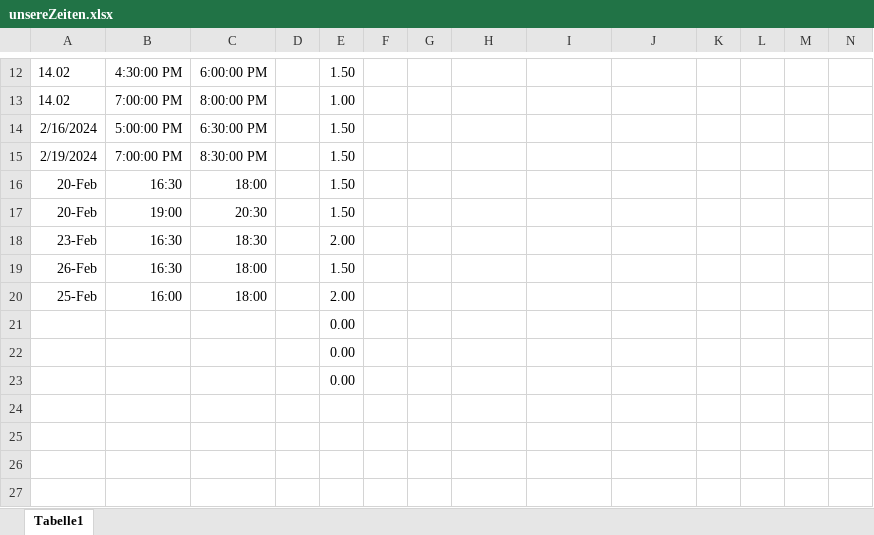
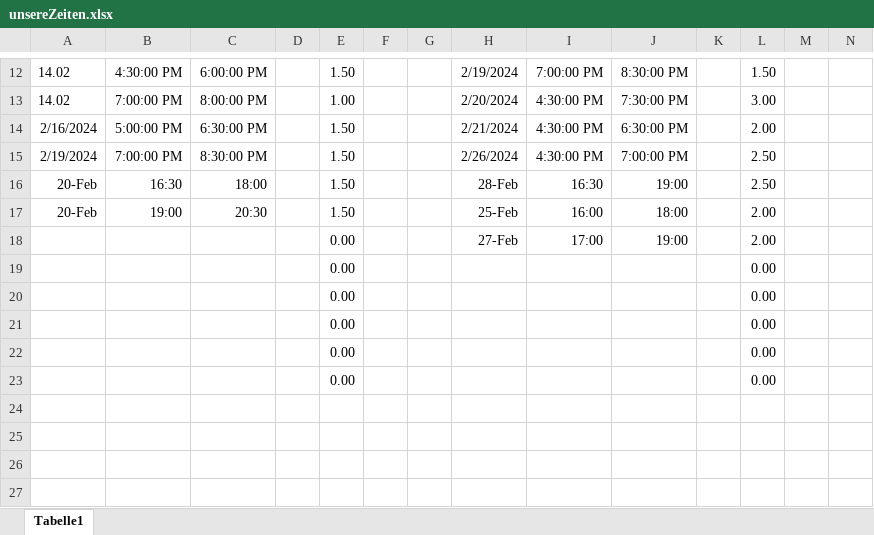
Before and after one commit to ToniGGR/Tutorium_2024_DSKI_RV, an Excel workbook: unsereZeiten.xlsx, sheet Tabelle1, drawn as a sheet; only a part is shown, gaps mark what is left out; values as stored, in another font and other column widths than the file's, no borders; removed rows and columns are numbered as before the commit, all else as after; the diff covers the shown part only; the diff names each change by its address in the sheet, - before the commit and + after, or states it on an @@ line.

```diff
--- a/unsereZeiten.xlsx (sheet Tabelle1)
+++ b/unsereZeiten.xlsx (sheet Tabelle1)
-H12: (empty)
+H12: 2/19/2024
-I12: (empty)
+I12: 7:00:00 PM
-J12: (empty)
+J12: 8:30:00 PM
-L12: (empty)
+L12: 1.50
-H13: (empty)
+H13: 2/20/2024
-I13:I15: (empty)
+I13:I15: 4:30:00 PM
-J13: (empty)
+J13: 7:30:00 PM
-L13: (empty)
+L13: 3.00
-H14: (empty)
+H14: 2/21/2024
-J14: (empty)
+J14: 6:30:00 PM
-L14: (empty)
+L14: 2.00
-H15: (empty)
+H15: 2/26/2024
-J15: (empty)
+J15: 7:00:00 PM
-L15:L16: (empty)
+L15:L16: 2.50
-H16: (empty)
+H16: 28-Feb
-I16: (empty)
+I16: 16:30
-J16: (empty)
+J16: 19:00
-H17: (empty)
+H17: 25-Feb
-I17: (empty)
+I17: 16:00
-J17: (empty)
+J17: 18:00
-L17: (empty)
+L17: 2.00
-row 18: 23-Feb | 16:30 | 18:30 |  | 2.00
-row 19: 26-Feb | 16:30 | 18:00 |  | 1.50
-row 20: 25-Feb | 16:00 | 18:00 |  | 2.00
-row 21:  |  |  |  | 0.00
-row 22:  |  |  |  | 0.00
-row 23:  |  |  |  | 0.00
+row 18:  |  |  |  | 0.00 |  |  | 27-Feb | 17:00 | 19:00 |  | 2.00
+row 19:  |  |  |  | 0.00 |  |  |  |  |  |  | 0.00
+row 20:  |  |  |  | 0.00 |  |  |  |  |  |  | 0.00
+row 21:  |  |  |  | 0.00 |  |  |  |  |  |  | 0.00
+row 22:  |  |  |  | 0.00 |  |  |  |  |  |  | 0.00
+row 23:  |  |  |  | 0.00 |  |  |  |  |  |  | 0.00
```
Also changed, not shown: 2 added rows, 2 removed rows and 38 edited cells elsewhere in this sheet, 24 other files.
